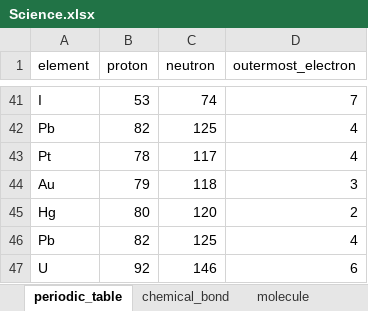
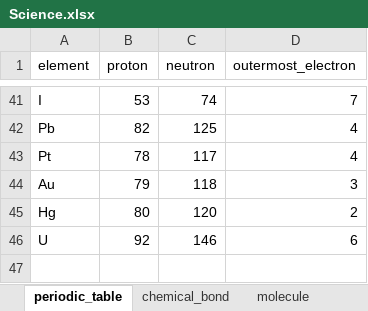
Before and after one commit to WilenWu/Marvel, an Excel workbook: Science.xlsx, sheet periodic_table, drawn as a sheet; only a part is shown, gaps mark what is left out; values as stored, in another font and other column widths than the file's, no borders; the diff names each change by its address in the sheet, - before the commit and + after, or states it on an @@ line.

```diff
--- a/Science.xlsx (sheet periodic_table)
+++ b/Science.xlsx (sheet periodic_table)
-row 46: Pb | 82 | 125 | 4
```
Also changed, not shown: sheet molecule, sheet chemical_bond, 1 other file.
